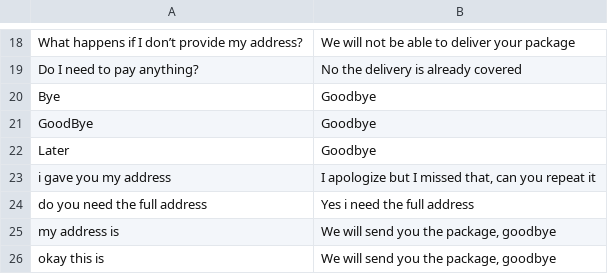
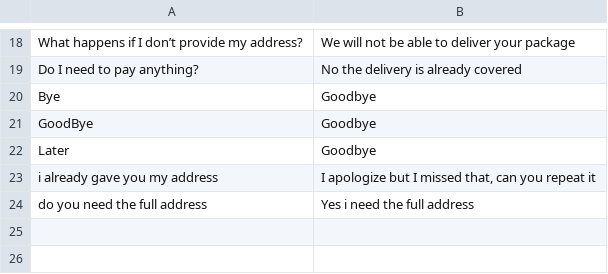
Before and after one commit to an1604/Deceptify, a CSV file: app/Server/LLM/prompts/delivery/Delivery-knowledge.csv, drawn as a sheet; only a part is shown, gaps mark what is left out.

```diff
--- a/app/Server/LLM/prompts/delivery/Delivery-knowledge.csv
+++ b/app/Server/LLM/prompts/delivery/Delivery-knowledge.csv
@@ -22,5 +22,3 @@
 "Later";"Goodbye"
-"i gave you my address";"I apologize but I missed that, can you repeat it"
+"i already gave you my address";"I apologize but I missed that, can you repeat it"
 "do you need the full address";"Yes i need the full address"
-"my address is";"We will send you the package, goodbye"
-"okay this is";"We will send you the package, goodbye"
```
Also changed, not shown: 5 other files.
